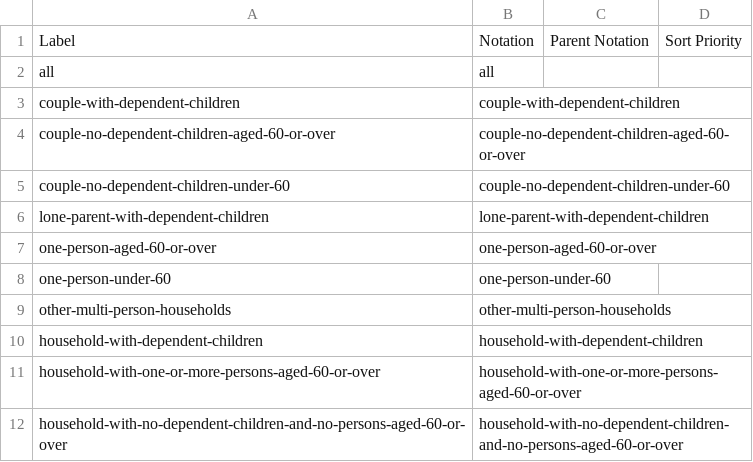
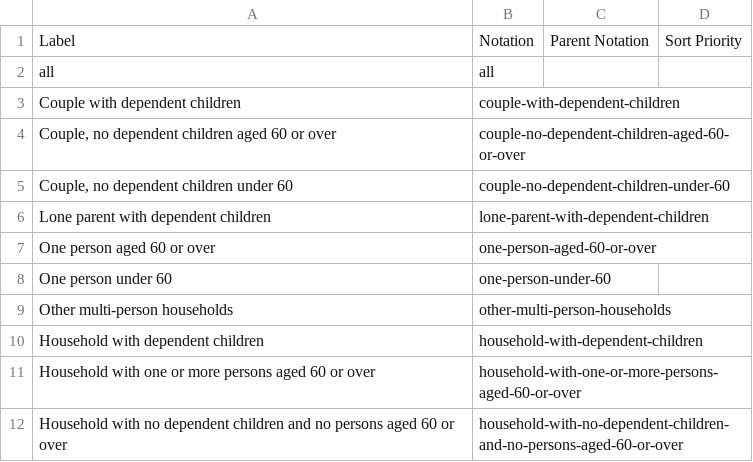
Before and after one commit to GSS-Cogs/family-edvp, a CSV file: datasets/BEIS-Fuel-poverty-detailed-tables-2020/codelists/housing-composition.csv, drawn as a sheet.

```diff
--- a/datasets/BEIS-Fuel-poverty-detailed-tables-2020/codelists/housing-composition.csv
+++ b/datasets/BEIS-Fuel-poverty-detailed-tables-2020/codelists/housing-composition.csv
@@ -2,11 +2,11 @@ Label,Notation,Parent Notation,Sort Priority
 all,all,,
-couple-with-dependent-children,couple-with-dependent-children,,
-couple-no-dependent-children-aged-60-or-over,couple-no-dependent-children-aged-60-or-over,,
-couple-no-dependent-children-under-60,couple-no-dependent-children-under-60,,
-lone-parent-with-dependent-children,lone-parent-with-dependent-children,,
-one-person-aged-60-or-over,one-person-aged-60-or-over,,
-one-person-under-60,one-person-under-60,,
-other-multi-person-households,other-multi-person-households,,
-household-with-dependent-children,household-with-dependent-children,,
-household-with-one-or-more-persons-aged-60-or-over,household-with-one-or-more-persons-aged-60-or-over,,
-household-with-no-dependent-children-and-no-persons-aged-60-or-over,household-with-no-dependent-children-and-no-persons-aged-60-or-over,,
+Couple with dependent children,couple-with-dependent-children,,
+"Couple, no dependent children aged 60 or over",couple-no-dependent-children-aged-60-or-over,,
+"Couple, no dependent children under 60",couple-no-dependent-children-under-60,,
+Lone parent with dependent children,lone-parent-with-dependent-children,,
+One person aged 60 or over,one-person-aged-60-or-over,,
+One person under 60,one-person-under-60,,
+Other multi-person households,other-multi-person-households,,
+Household with dependent children,household-with-dependent-children,,
+Household with one or more persons aged 60 or over,household-with-one-or-more-persons-aged-60-or-over,,
+Household with no dependent children and no persons aged 60 or over,household-with-no-dependent-children-and-no-persons-aged-60-or-over,,
```
Also changed, not shown: datasets/BEIS-Fuel-poverty-detailed-tables-2020/codelists/boiler-type.csv, datasets/BEIS-Fuel-poverty-detailed-tables-2020/codelists/central-heating.csv, 31 other files.
